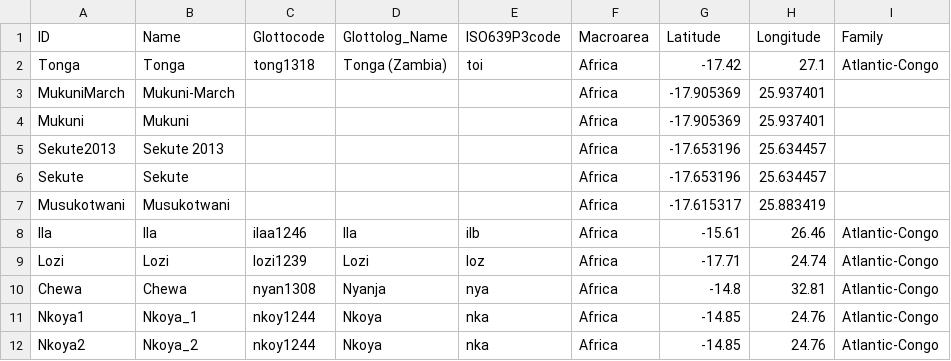
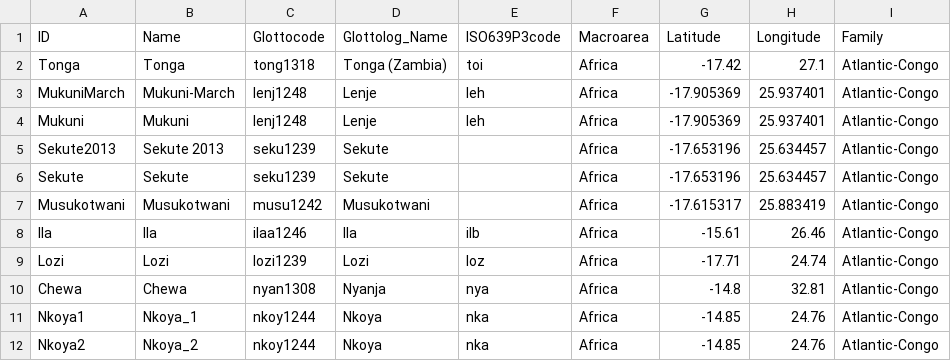
Before and after one commit to lexibank/sawkatokaleya, a CSV file: cldf/languages.csv, drawn as a sheet.

Commit message:
Map languages, re-generate CLDF, fixes #4

```diff
--- a/cldf/languages.csv
+++ b/cldf/languages.csv
@@ -2,7 +2,7 @@ ID,Name,Glottocode,Glottolog_Name,ISO639P3code,Macroarea,Latitude,Longitude,Fami
 Tonga,Tonga,tong1318,Tonga (Zambia),toi,Africa,-17.42,27.1,Atlantic-Congo
-MukuniMarch,Mukuni-March,,,,Africa,-17.905369,25.937401,
-Mukuni,Mukuni,,,,Africa,-17.905369,25.937401,
-Sekute2013,Sekute 2013,,,,Africa,-17.653196,25.634457,
-Sekute,Sekute,,,,Africa,-17.653196,25.634457,
-Musukotwani,Musukotwani,,,,Africa,-17.615317,25.883419,
+MukuniMarch,Mukuni-March,lenj1248,Lenje,leh,Africa,-17.905369,25.937401,Atlantic-Congo
+Mukuni,Mukuni,lenj1248,Lenje,leh,Africa,-17.905369,25.937401,Atlantic-Congo
+Sekute2013,Sekute 2013,seku1239,Sekute,,Africa,-17.653196,25.634457,Atlantic-Congo
+Sekute,Sekute,seku1239,Sekute,,Africa,-17.653196,25.634457,Atlantic-Congo
+Musukotwani,Musukotwani,musu1242,Musukotwani,,Africa,-17.615317,25.883419,Atlantic-Congo
 Ila,Ila,ilaa1246,Ila,ilb,Africa,-15.61,26.46,Atlantic-Congo
```
Also changed, not shown: cldf/parameters.csv, etc/languages.csv, 6 other files.
